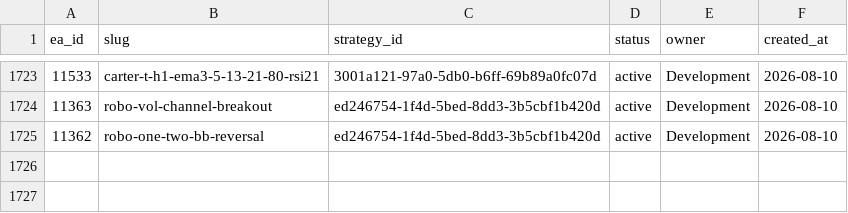
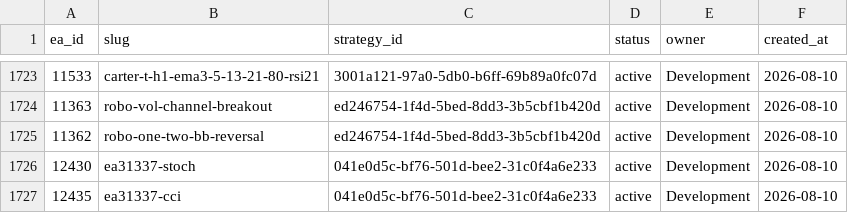
Before and after one commit to QuantMechanica/VPS-PortfolioBuild, a CSV file: framework/registry/ea_id_registry.csv, drawn as a sheet; only a part is shown, gaps mark what is left out; the diff names each change by its address in the sheet, - before the commit and + after, or states it on an @@ line.

```diff
--- a/framework/registry/ea_id_registry.csv
+++ b/framework/registry/ea_id_registry.csv
+row 1726: 12430 | ea31337-stoch | 041e0d5c-bf76-501d-bee2-31c0f4a6e233 | active | Development | 2026-08-10
+row 1727: 12435 | ea31337-cci | 041e0d5c-bf76-501d-bee2-31c0f4a6e233 | active | Development | 2026-08-10
```
Also changed, not shown: framework/registry/magic_numbers.csv, 23 other files.
